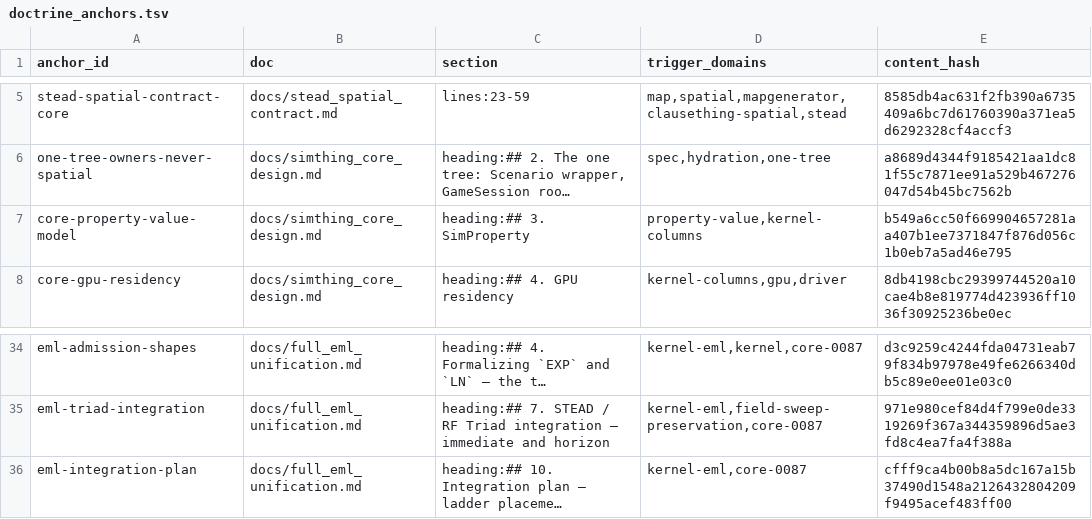
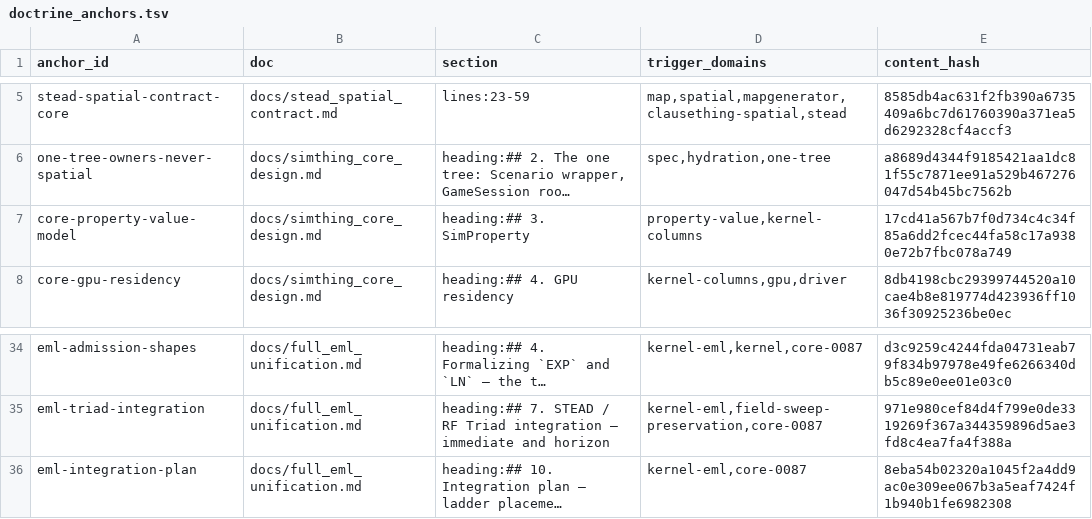
Before and after one commit to khorum08/SimThing, a TSV file: scripts/ci/doctrine_anchors.tsv, drawn as a sheet; only a part is shown, gaps mark what is left out; long unchanged cells end in …; the diff names each change by its address in the sheet, - before the commit and + after, or states it on an @@ line.

```diff
--- a/scripts/ci/doctrine_anchors.tsv
+++ b/scripts/ci/doctrine_anchors.tsv
-E7 (content_hash): b549a6cc50f669904657281aa407b1ee7371847f876d056c1b0eb7a5ad46e795
+E7 (content_hash): 17cd41a567b7f0d734c4c34f85a6dd2fcec44fa58c17a9380e72b7fbc078a749
-E36 (content_hash): cfff9ca4b00b8a5dc167a15b37490d1548a2126432804209f9495acef483ff00
+E36 (content_hash): 8eba54b02320a1045f2a4dd9ac0e309ee067b3a5eaf7424f1b940b1fe6982308
```
Also changed, not shown: scripts/ci/stemthing_slot_census.tsv, 5 other files.
